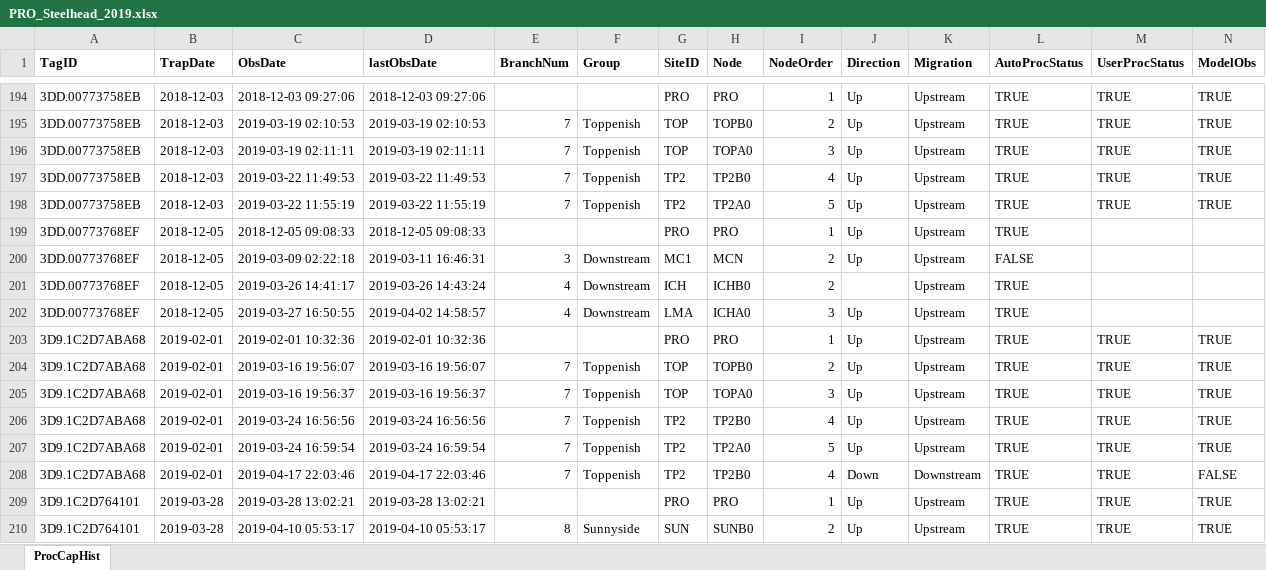
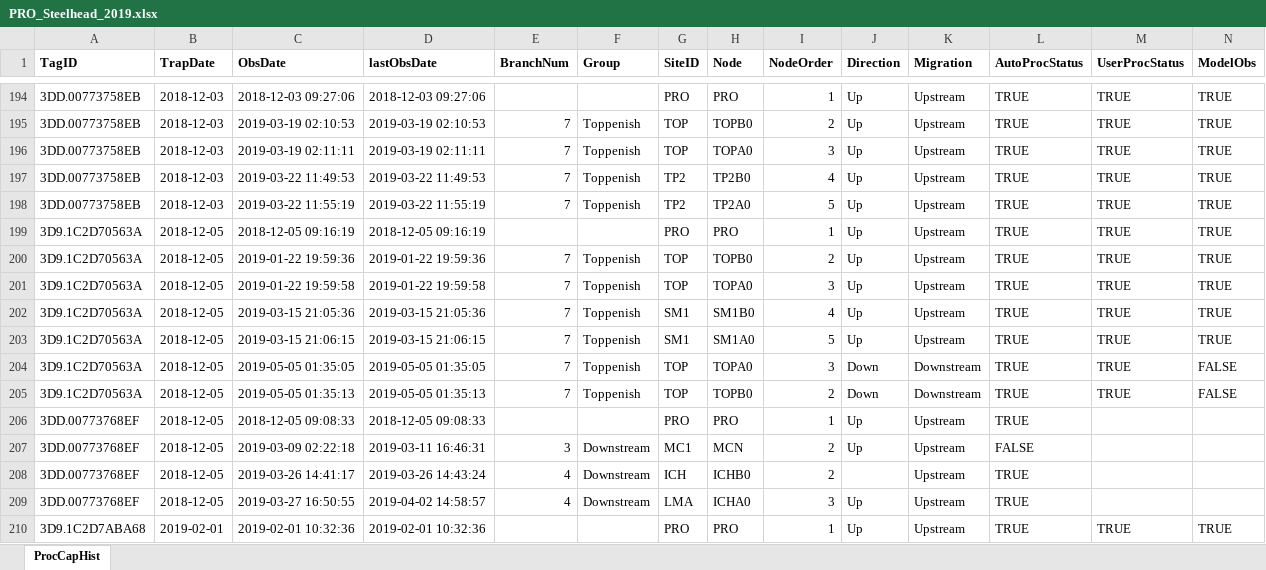
Before and after one commit to KevinSee/DabomYakimaSthd, an Excel workbook: outgoing/PITcleanr/PRO_Steelhead_2019.xlsx, sheet ProcCapHist, drawn as a sheet; only a part is shown, gaps mark what is left out; the shorter side is filled out with more unchanged rows; values as stored, in another font and other column widths than the file's, no borders; rows hold the shown columns only; the diff names each change by its address in the sheet, - before the commit and + after, or states it on an @@ line.

```diff
--- a/outgoing/PITcleanr/PRO_Steelhead_2019.xlsx (sheet ProcCapHist)
+++ b/outgoing/PITcleanr/PRO_Steelhead_2019.xlsx (sheet ProcCapHist)
+row 199: 3D9.1C2D70563A | 2018-12-05 | 2018-12-05 09:16:19 | 2018-12-05 09:16:19 |  |  | PRO | PRO | 1 | Up | Upstream | TRUE | TRUE | TRUE
+row 200: 3D9.1C2D70563A | 2018-12-05 | 2019-01-22 19:59:36 | 2019-01-22 19:59:36 | 7 | Toppenish | TOP | TOPB0 | 2 | Up | Upstream | TRUE | TRUE | TRUE
+row 201: 3D9.1C2D70563A | 2018-12-05 | 2019-01-22 19:59:58 | 2019-01-22 19:59:58 | 7 | Toppenish | TOP | TOPA0 | 3 | Up | Upstream | TRUE | TRUE | TRUE
+row 202: 3D9.1C2D70563A | 2018-12-05 | 2019-03-15 21:05:36 | 2019-03-15 21:05:36 | 7 | Toppenish | SM1 | SM1B0 | 4 | Up | Upstream | TRUE | TRUE | TRUE
+row 203: 3D9.1C2D70563A | 2018-12-05 | 2019-03-15 21:06:15 | 2019-03-15 21:06:15 | 7 | Toppenish | SM1 | SM1A0 | 5 | Up | Upstream | TRUE | TRUE | TRUE
+row 204: 3D9.1C2D70563A | 2018-12-05 | 2019-05-05 01:35:05 | 2019-05-05 01:35:05 | 7 | Toppenish | TOP | TOPA0 | 3 | Down | Downstream | TRUE | TRUE | FALSE
+row 205: 3D9.1C2D70563A | 2018-12-05 | 2019-05-05 01:35:13 | 2019-05-05 01:35:13 | 7 | Toppenish | TOP | TOPB0 | 2 | Down | Downstream | TRUE | TRUE | FALSE
```
Also changed, not shown: 2 other files.
